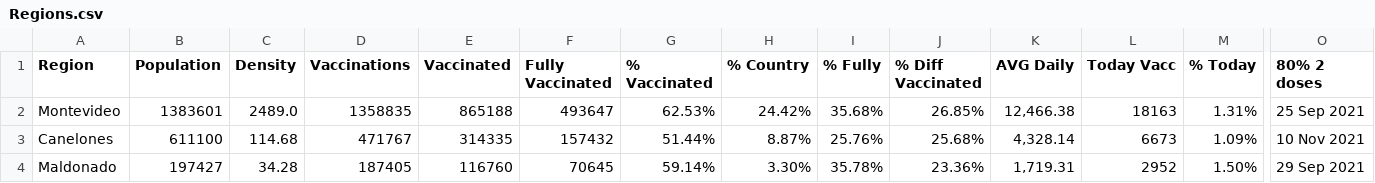
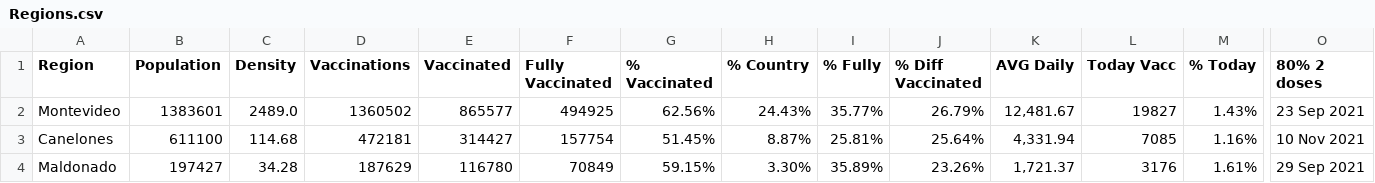
Before and after one commit to 3dgiordano/covid-19-uy-vacc-data, a CSV file: data/Regions.csv, drawn as a sheet; only a part is shown, gaps mark what is left out; the diff covers the shown part only; the diff names each change by its address in the sheet, - before the commit and + after, or states it on an @@ line.

```diff
--- a/data/Regions.csv
+++ b/data/Regions.csv
-D2 (Vaccinations): 1358835
+D2 (Vaccinations): 1360502
-E2 (Vaccinated): 865188
+E2 (Vaccinated): 865577
-F2 (Fully Vaccinated): 493647
+F2 (Fully Vaccinated): 494925
-G2 (% Vaccinated): 62.53%
+G2 (% Vaccinated): 62.56%
-H2 (% Country): 24.42%
+H2 (% Country): 24.43%
-I2 (% Fully): 35.68%
+I2 (% Fully): 35.77%
-J2 (% Diff Vaccinated): 26.85%
+J2 (% Diff Vaccinated): 26.79%
-K2 (AVG Daily): 12,466.38
+K2 (AVG Daily): 12,481.67
-L2 (Today Vacc): 18163
+L2 (Today Vacc): 19827
-M2 (% Today): 1.31%
+M2 (% Today): 1.43%
-O2 (80% 2 doses): 25 Sep 2021
+O2 (80% 2 doses): 23 Sep 2021
-D3 (Vaccinations): 471767
+D3 (Vaccinations): 472181
-E3 (Vaccinated): 314335
+E3 (Vaccinated): 314427
-F3 (Fully Vaccinated): 157432
+F3 (Fully Vaccinated): 157754
-G3 (% Vaccinated): 51.44%
+G3 (% Vaccinated): 51.45%
-I3 (% Fully): 25.76%
+I3 (% Fully): 25.81%
-J3 (% Diff Vaccinated): 25.68%
+J3 (% Diff Vaccinated): 25.64%
-K3 (AVG Daily): 4,328.14
+K3 (AVG Daily): 4,331.94
-L3 (Today Vacc): 6673
+L3 (Today Vacc): 7085
-M3 (% Today): 1.09%
+M3 (% Today): 1.16%
-D4 (Vaccinations): 187405
+D4 (Vaccinations): 187629
-E4 (Vaccinated): 116760
+E4 (Vaccinated): 116780
-F4 (Fully Vaccinated): 70645
+F4 (Fully Vaccinated): 70849
-G4 (% Vaccinated): 59.14%
+G4 (% Vaccinated): 59.15%
-I4 (% Fully): 35.78%
+I4 (% Fully): 35.89%
-J4 (% Diff Vaccinated): 23.36%
+J4 (% Diff Vaccinated): 23.26%
-K4 (AVG Daily): 1,719.31
+K4 (AVG Daily): 1,721.37
-L4 (Today Vacc): 2952
+L4 (Today Vacc): 3176
-M4 (% Today): 1.50%
+M4 (% Today): 1.61%
```
Also changed, not shown: 109 edited cells elsewhere in this file, data/Uruguay.csv, 26 other files.
